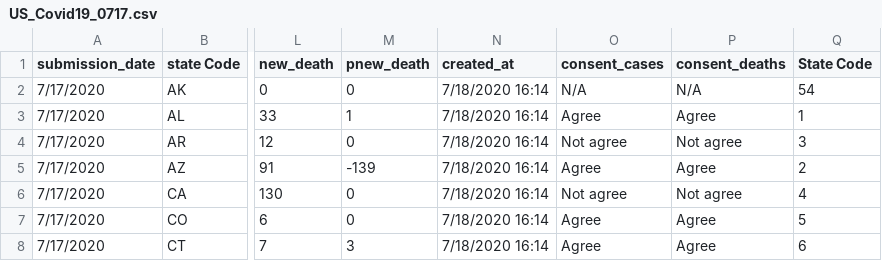
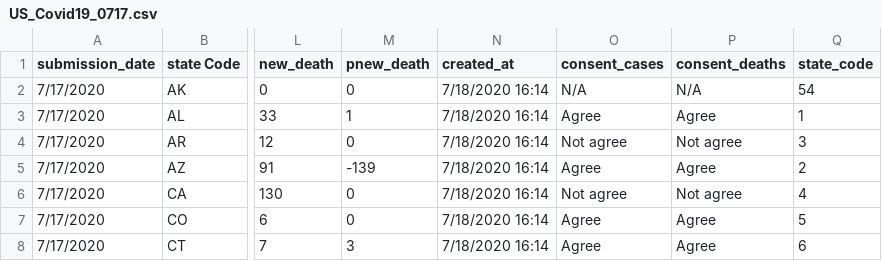
Before and after one commit to savigovindarajan/savigovindarajan.github.io, a CSV file: US_Covid19_0717.csv, drawn as a sheet; only a part is shown, gaps mark what is left out; the diff names each change by its address in the sheet, - before the commit and + after, or states it on an @@ line.

Commit message:
Add files via upload

```diff
--- a/US_Covid19_0717.csv
+++ b/US_Covid19_0717.csv
-Q1: State Code
+Q1: state_code
```
